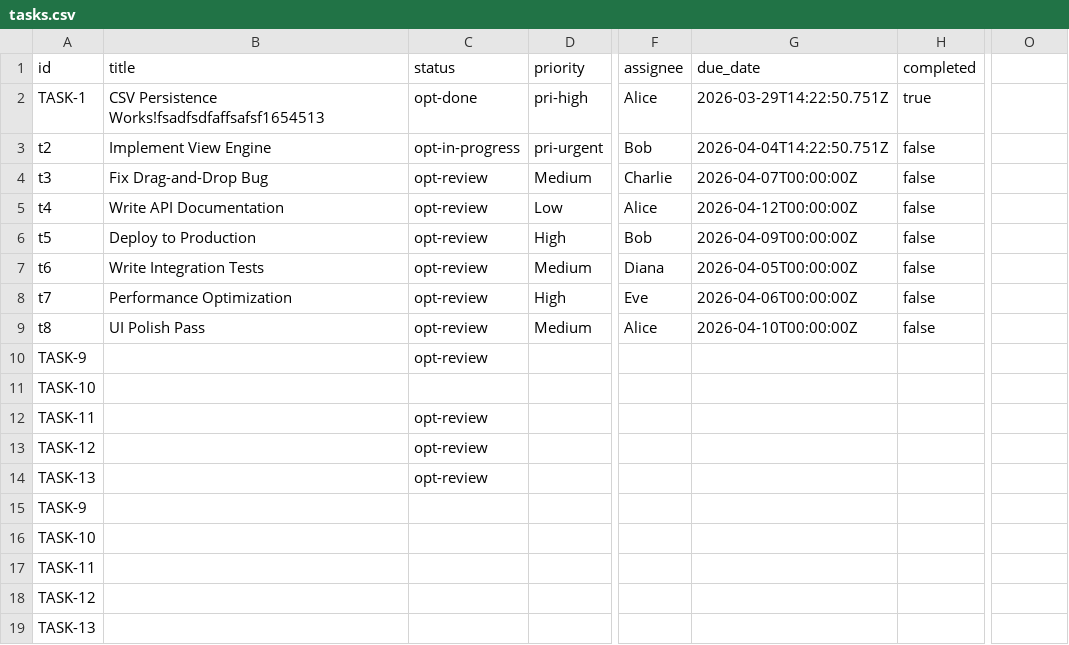
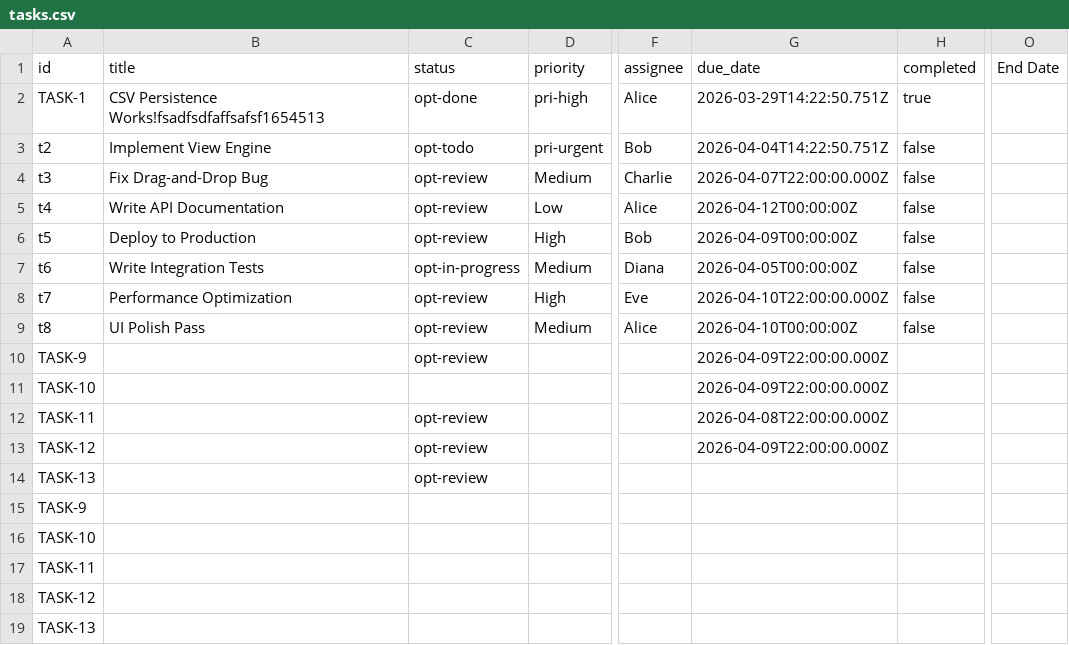
Before and after one commit to Univers42/notion-database-sys, a CSV file: src/store/dbms/csv/tasks.csv, drawn as a sheet; only a part is shown, gaps mark what is left out; the diff covers the shown part only; the diff names each change by its address in the sheet, - before the commit and + after, or states it on an @@ line.

```diff
--- a/src/store/dbms/csv/tasks.csv
+++ b/src/store/dbms/csv/tasks.csv
-O1: (empty)
+O1: End Date
-C3 (status): opt-in-progress
+C3 (status): opt-todo
-G4 (due_date): 2026-04-07T00:00:00Z
+G4 (due_date): 2026-04-07T22:00:00.000Z
-C7 (status): opt-review
+C7 (status): opt-in-progress
-G8 (due_date): 2026-04-06T00:00:00Z
+G8 (due_date): 2026-04-10T22:00:00.000Z
-G10:G11 (due_date): (empty)
+G10:G11 (due_date): 2026-04-09T22:00:00.000Z
-G12 (due_date): (empty)
+G12 (due_date): 2026-04-08T22:00:00.000Z
-G13 (due_date): (empty)
+G13 (due_date): 2026-04-09T22:00:00.000Z
```
Also changed, not shown: 14 added rows elsewhere in this file, 4 other files.
